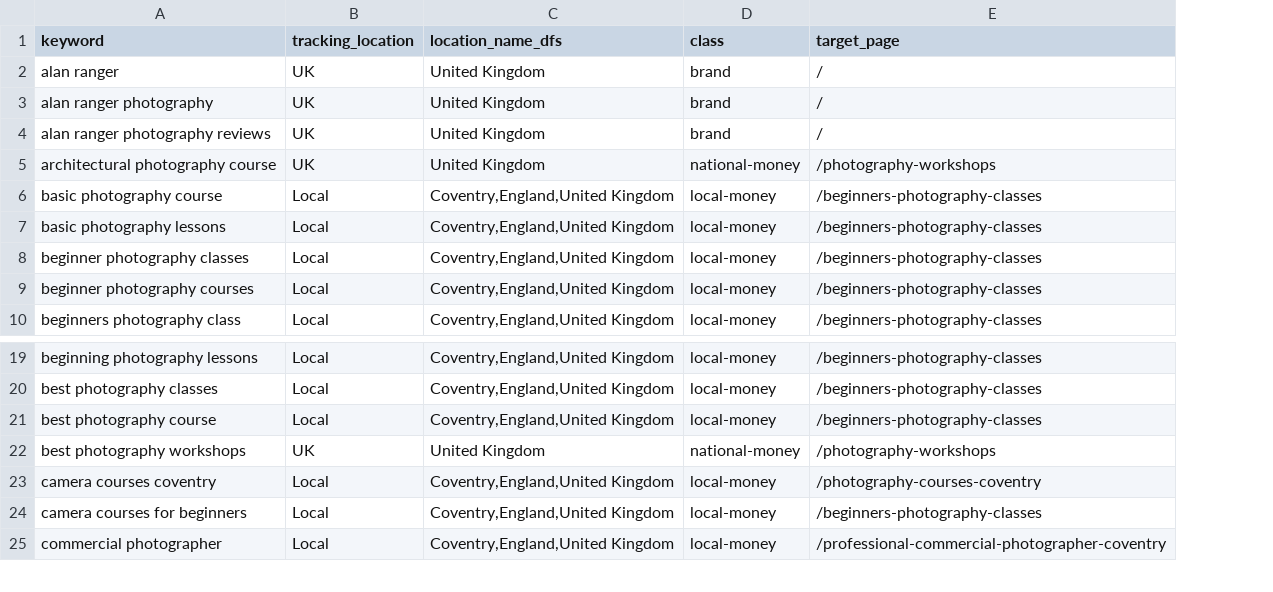
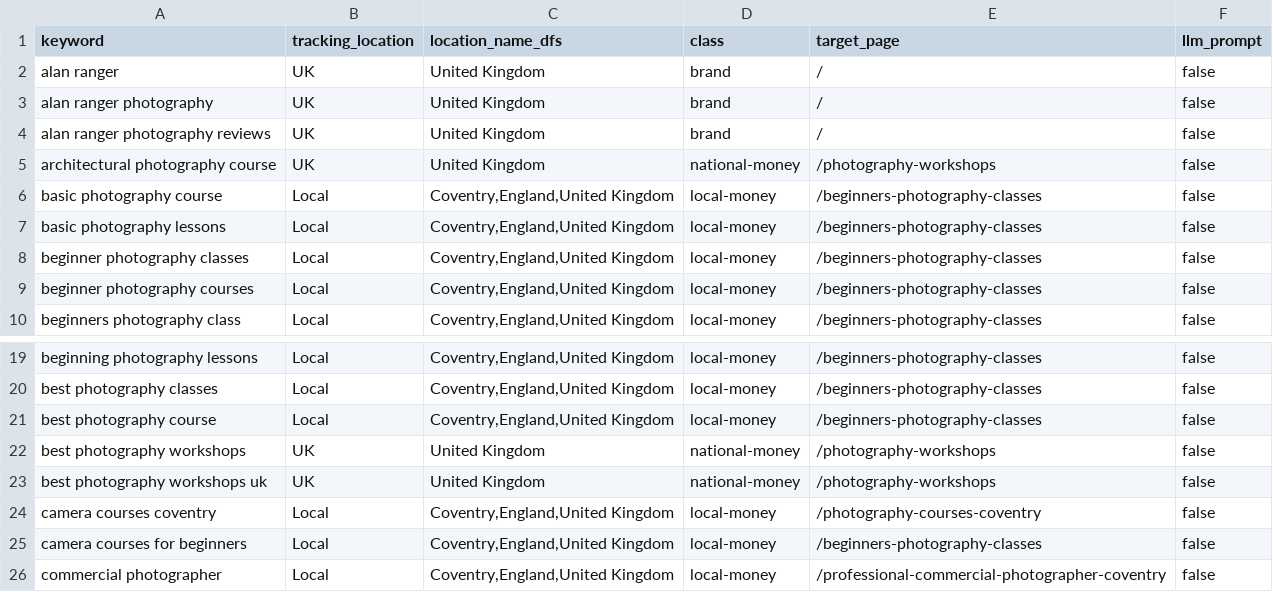
Before and after one commit to alanranger/ai-geo-audit, a CSV file: config/keyword-tracking-locations-and-class-LOCKED-v4.csv, drawn as a sheet; only a part is shown, gaps mark what is left out; the diff names each change by its address in the sheet, - before the commit and + after, or states it on an @@ line.

Commit message:
Unify LLM bank into tracked keywords; remove LLM cron; track best photography workshops uk
Add llm_prompt flag on locked v4 (14 signed cluster reps), retire separate prompt bank JSON, fold LLM collect into Full refresh + Ranking & AI modals, drop weekly vercel cron, and expand census 120→121 with best photography workshops uk.

```diff
--- a/config/keyword-tracking-locations-and-class-LOCKED-v4.csv
+++ b/config/keyword-tracking-locations-and-class-LOCKED-v4.csv
+column F (llm_prompt), rows 2-10: all false; rows 19-22: all false; rows 24-26: all false
+row 23: best photography workshops uk | UK | United Kingdom | national-money | /photography-workshops | false
```
Also changed, not shown: config/Keywords.csv, 20 other files.
